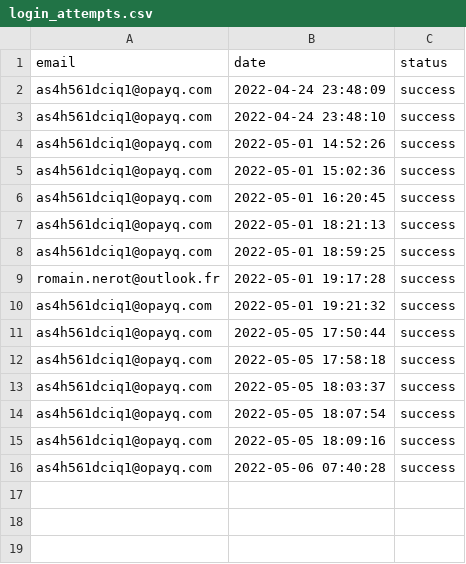
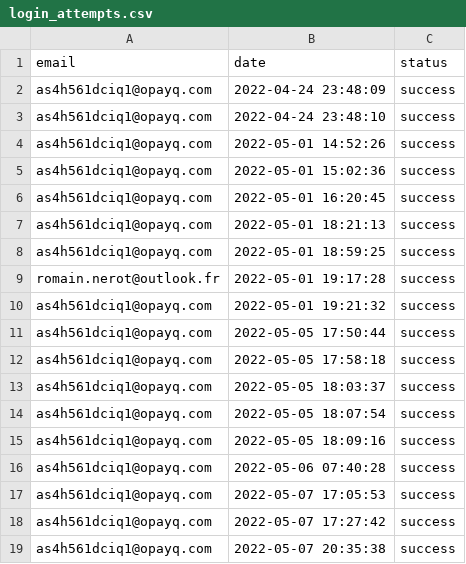
Before and after one commit to opixelum/KeyRace, a CSV file: logs/login_attempts.csv, drawn as a sheet.

```diff
--- a/logs/login_attempts.csv
+++ b/logs/login_attempts.csv
@@ -16 +16,4 @@ as4h561dciq1@opayq.com,2022-05-05 18:09:16,success
 as4h561dciq1@opayq.com,2022-05-06 07:40:28,success
+as4h561dciq1@opayq.com,2022-05-07 17:05:53,success
+as4h561dciq1@opayq.com,2022-05-07 17:27:42,success
+as4h561dciq1@opayq.com,2022-05-07 20:35:38,success
```
Also changed, not shown: 6 other files.
